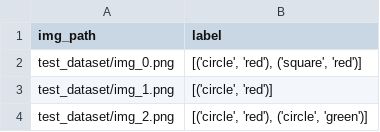
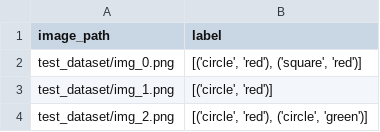
Before and after one commit to davidsmith097/All-Shapes-and-Colors-Identifier, a CSV file: test_predictions_final.csv, drawn as a sheet; only a part is shown.

```diff
--- a/test_predictions_final.csv
+++ b/test_predictions_final.csv
@@ -1,2 +1,2 @@
-img_path,label
+image_path,label
 test_dataset/img_0.png,"[('circle', 'red'), ('square', 'red')]"
```
Also changed, not shown: 2 other files.
